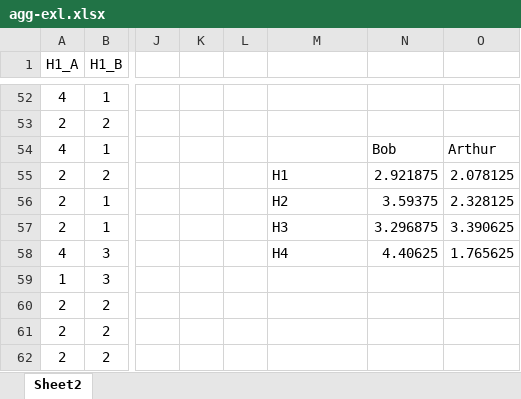
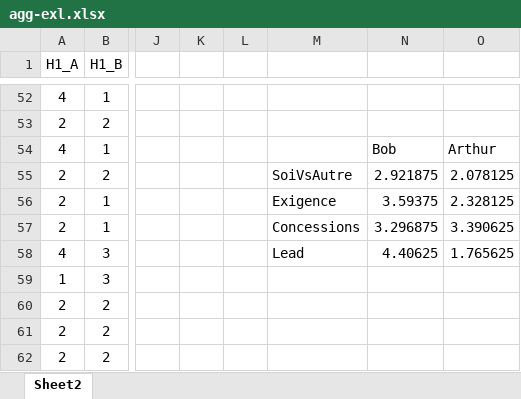
Before and after one commit to Olydia/Discolog, an Excel workbook: cooperativeNegotiation/expes/stats/agg-exl.xlsx, sheet Sheet2, drawn as a sheet; only a part is shown, gaps mark what is left out; values as stored, in another font and other column widths than the file's, no borders; charts and pictures not drawn; the diff names each change by its address in the sheet, - before the commit and + after, or states it on an @@ line.

```diff
--- a/cooperativeNegotiation/expes/stats/agg-exl.xlsx (sheet Sheet2)
+++ b/cooperativeNegotiation/expes/stats/agg-exl.xlsx (sheet Sheet2)
-M55: H1
+M55: SoiVsAutre
-M56: H2
+M56: Exigence
-M57: H3
+M57: Concessions
-M58: H4
+M58: Lead
```
Also changed, not shown: charts or pictures, ToM/compVsMimic_Etude/EtudeFinale/Resultats/JointGain.xlsx, cooperativeNegotiation/crowdFlower/Study/Results/Graphs.xlsx, 6 other files.
